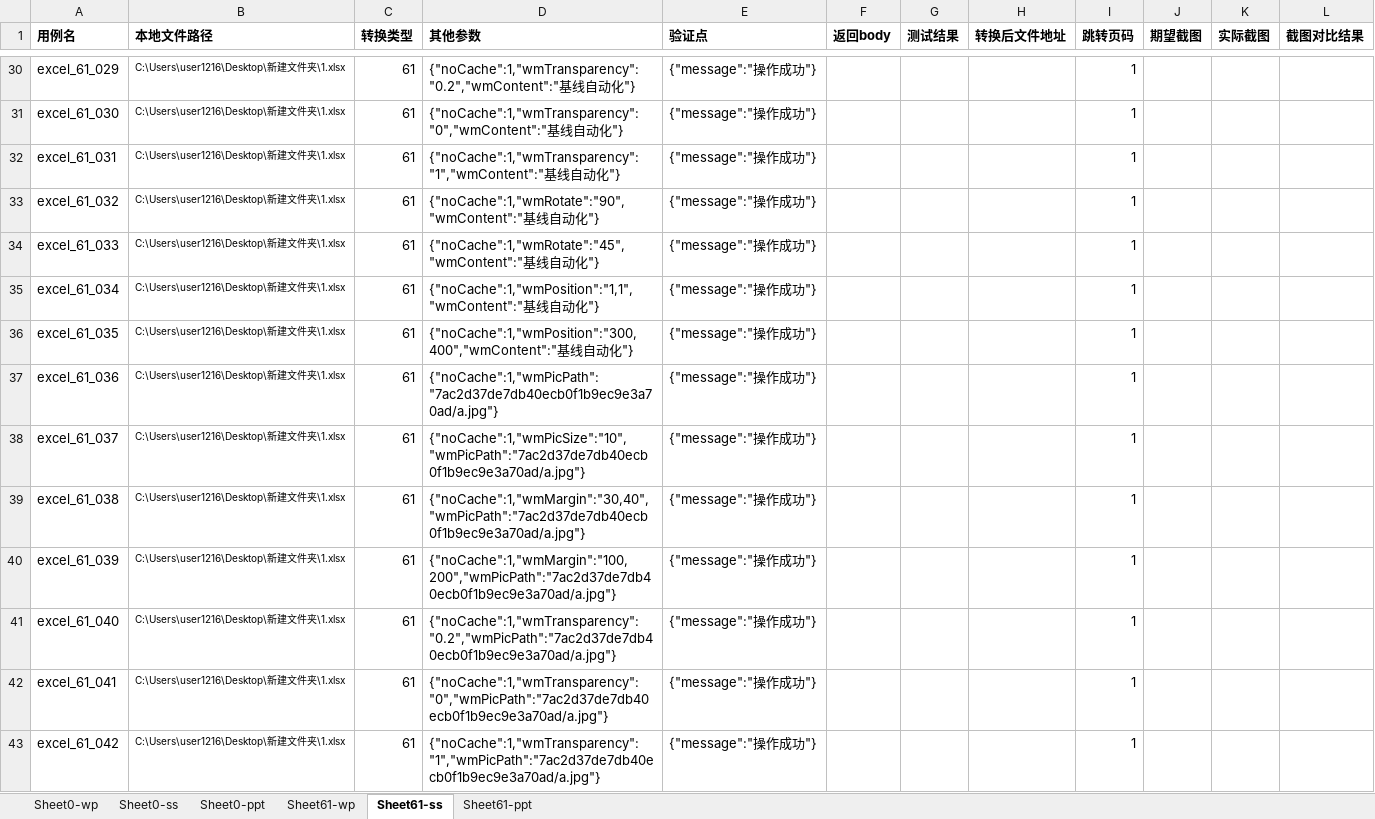
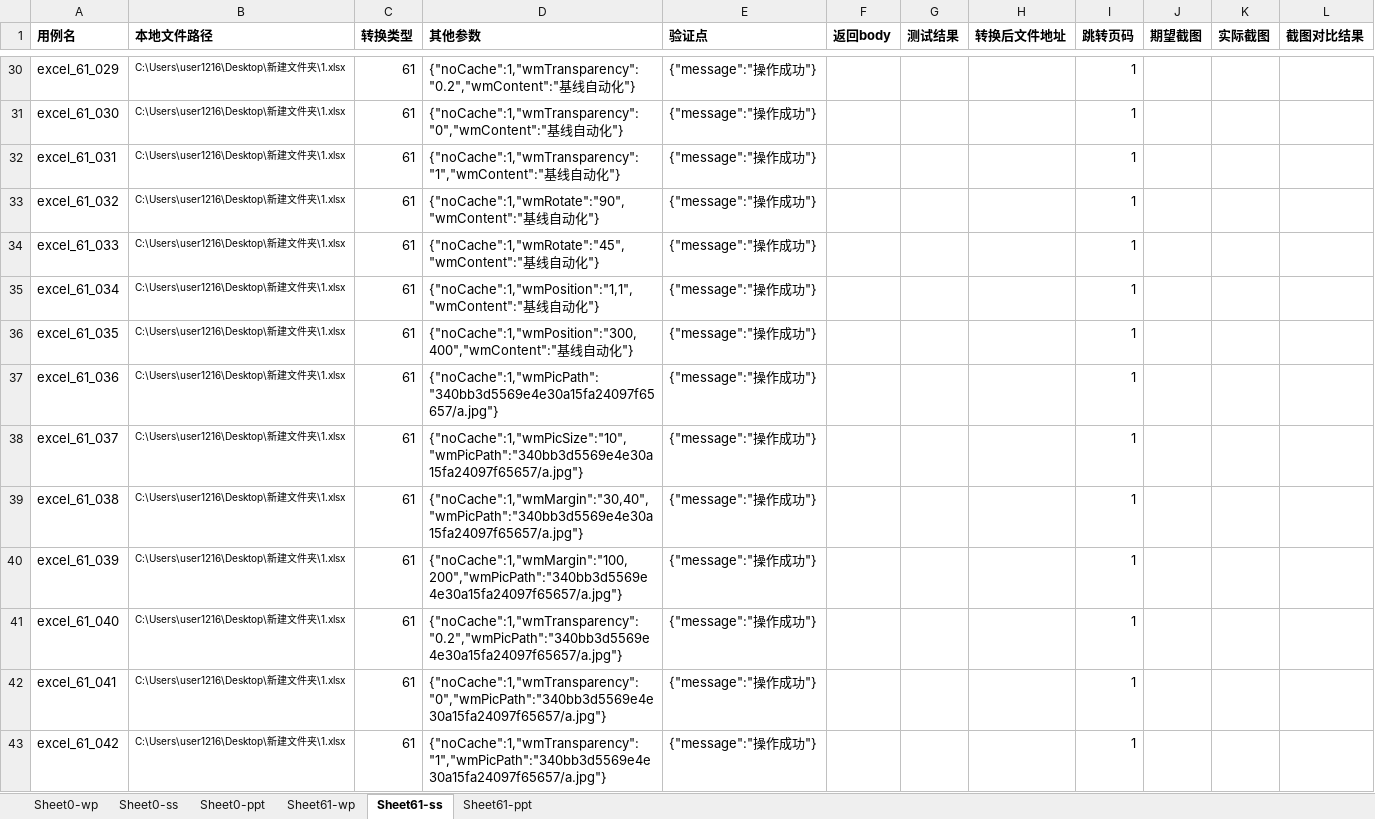
Before and after one commit to BruceLee8749/fcs_function, an Excel workbook: FCS测试用例/测试用例.xlsx, sheet Sheet61-ss, drawn as a sheet; only a part is shown, gaps mark what is left out; values as stored, in another font and other column widths than the file's, no borders; the diff covers the shown part only; the diff names each change by its address in the sheet, - before the commit and + after, or states it on an @@ line.

```diff
--- a/FCS测试用例/测试用例.xlsx (sheet Sheet61-ss)
+++ b/FCS测试用例/测试用例.xlsx (sheet Sheet61-ss)
-D37 (其他参数): {"noCache":1,"wmPicPath":"7ac2d37de7db40ecb0f1b9ec9e3a70ad/a.jpg"}
+D37 (其他参数): {"noCache":1,"wmPicPath":"340bb3d5569e4e30a15fa24097f65657/a.jpg"}
-D38 (其他参数): {"noCache":1,"wmPicSize":"10","wmPicPath":"7ac2d37de7db40ecb0f1b9ec9e3a70ad/a.jpg"}
+D38 (其他参数): {"noCache":1,"wmPicSize":"10","wmPicPath":"340bb3d5569e4e30a15fa24097f65657/a.jpg"}
-D39 (其他参数): {"noCache":1,"wmMargin":"30,40","wmPicPath":"7ac2d37de7db40ecb0f1b9ec9e3a70ad/a.jpg"}
+D39 (其他参数): {"noCache":1,"wmMargin":"30,40","wmPicPath":"340bb3d5569e4e30a15fa24097f65657/a.jpg"}
-D40 (其他参数): {"noCache":1,"wmMargin":"100,200","wmPicPath":"7ac2d37de7db40ecb0f1b9ec9e3a70ad/a.jpg"}
+D40 (其他参数): {"noCache":1,"wmMargin":"100,200","wmPicPath":"340bb3d5569e4e30a15fa24097f65657/a.jpg"}
-D41 (其他参数): {"noCache":1,"wmTransparency":"0.2","wmPicPath":"7ac2d37de7db40ecb0f1b9ec9e3a70ad/a.jpg"}
+D41 (其他参数): {"noCache":1,"wmTransparency":"0.2","wmPicPath":"340bb3d5569e4e30a15fa24097f65657/a.jpg"}
-D42 (其他参数): {"noCache":1,"wmTransparency":"0","wmPicPath":"7ac2d37de7db40ecb0f1b9ec9e3a70ad/a.jpg"}
+D42 (其他参数): {"noCache":1,"wmTransparency":"0","wmPicPath":"340bb3d5569e4e30a15fa24097f65657/a.jpg"}
-D43 (其他参数): {"noCache":1,"wmTransparency":"1","wmPicPath":"7ac2d37de7db40ecb0f1b9ec9e3a70ad/a.jpg"}
+D43 (其他参数): {"noCache":1,"wmTransparency":"1","wmPicPath":"340bb3d5569e4e30a15fa24097f65657/a.jpg"}
```
Also changed, not shown: 10 edited cells and cell formats elsewhere in this sheet, sheet Sheet0-ss, sheet Sheet61-ppt, sheet Sheet0-wp, sheet Sheet0-ppt, sheet Sheet61-wp, 4 other files.
